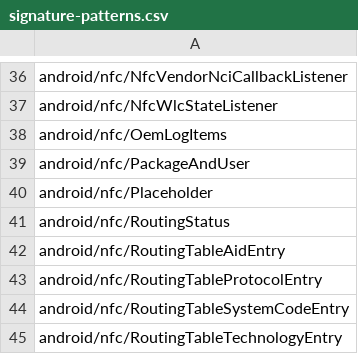
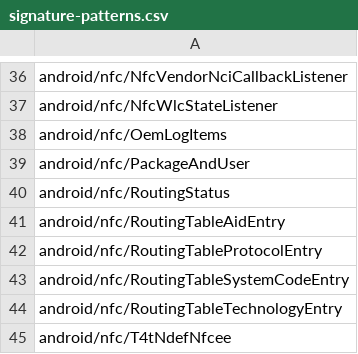
Before and after one commit to CodeLinaro-mirror/la_platform_prebuilts_module_sdk_Nfc, a CSV file: current/hiddenapi/signature-patterns.csv, drawn as a sheet; only a part is shown, gaps mark what is left out; the shorter side is filled out with more unchanged rows; the diff names each change by its address in the sheet, - before the commit and + after, or states it on an @@ line.

Commit message:
DO NOT MERGE: Drop prebuilt files to android source tree.
The following files have been updated as part of this change:

METADATA
current/Android.bp
current/snapshot-creation-build-number.txt
current/hiddenapi/annotation-flags.csv
current/hiddenapi/filtered-flags.csv
current/hiddenapi/filtered-stub-flags.csv
current/hiddenapi/hiddenapi-max-target-o.txt
current/hiddenapi/hiddenapi-max-target-r-loprio.txt
current/hiddenapi/index.csv
current/hiddenapi/metadata.csv
current/hiddenapi/signature-patterns.csv
current/licenses/build/soong/licenses/LICENSE
current/sdk_library/system/framework-nfc-removed.txt
current/sdk_library/system/framework-nfc-stubs.jar
current/sdk_library/system/framework-nfc.srcjar
current/sdk_library/system/framework-nfc.txt
current/sdk_library/system/framework-nfc_annotations.zip
current/sdk_library/public/framework-nfc-removed.txt
current/sdk_library/public/framework-nfc-stubs.jar
current/sdk_library/public/framework-nfc.srcjar
current/sdk_library/public/framework-nfc.txt
current/sdk_library/public/framework-nfc_annotations.zip
current/sdk_library/module-lib/framework-nfc-removed.txt
current/sdk_library/module-lib/framework-nfc-stubs.jar
current/sdk_library/module-lib/framework-nfc.srcjar
current/sdk_library/module-lib/framework-nfc.txt
current/sdk_library/module-lib/framework-nfc_annotations.zip

Built here: ab/13208062

This build IS suitable for public release.

The change is generated with prebuilt drop tool.

Test: presubmit
Bug: 403202869
Flag: build.RELEASE_APEX_CONTRIBUTIONS_NFC
Change-Id: Ic84a226bf19cdc62702c6c325f713757e772732c

```diff
--- a/current/hiddenapi/signature-patterns.csv
+++ b/current/hiddenapi/signature-patterns.csv
-row 40: android/nfc/Placeholder
```
Also changed, not shown: current/hiddenapi/annotation-flags.csv, current/hiddenapi/filtered-flags.csv, 12 other files.
